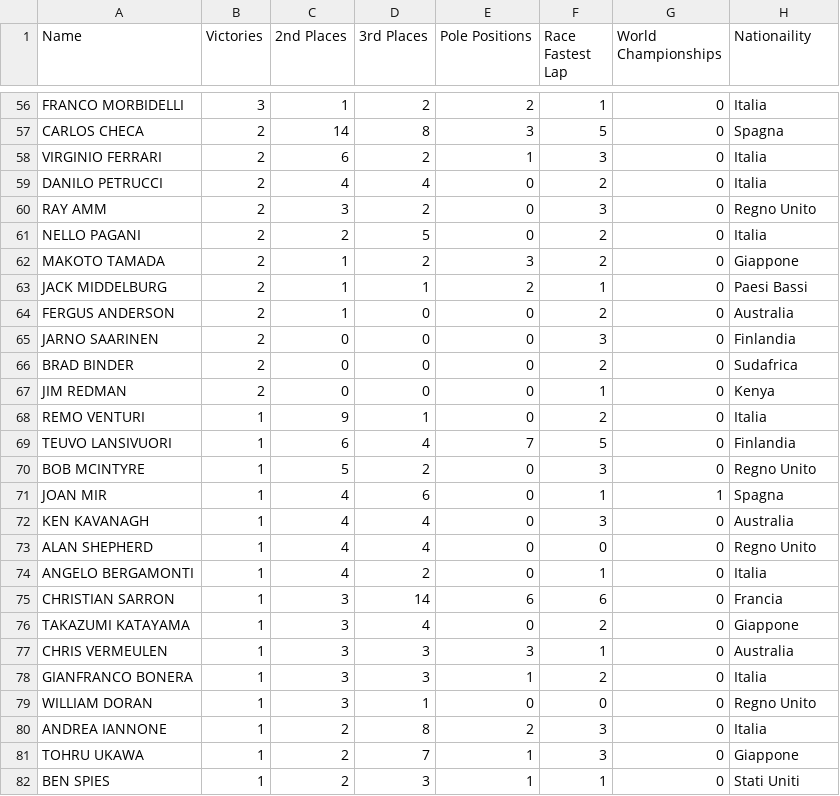
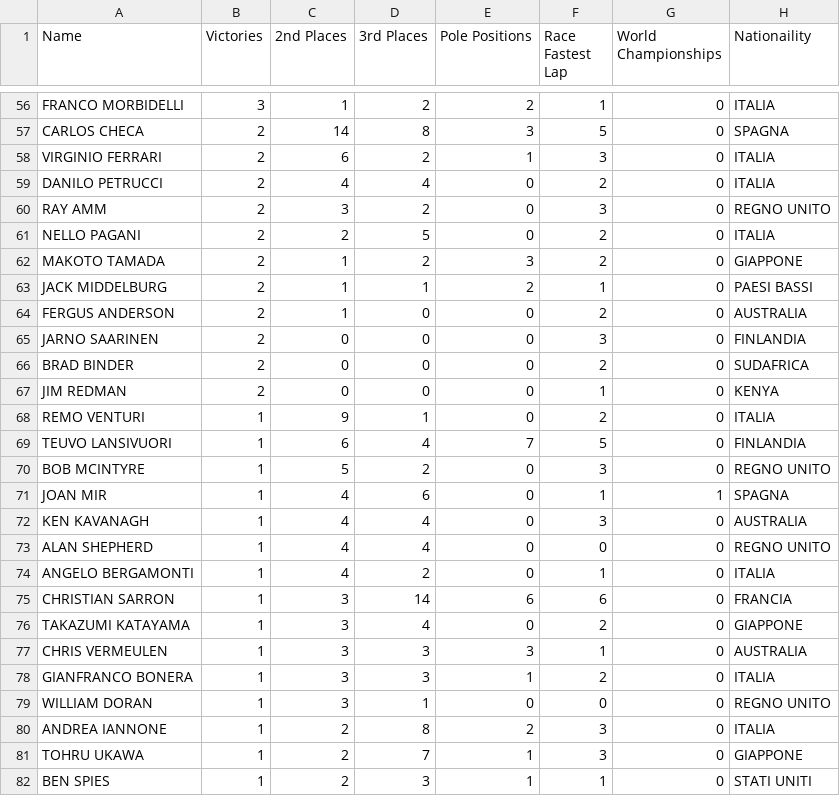
Before and after one commit to CarloLaguda/gitpod_mysql_ready, a CSV file: Project/motogp_allriders.csv, drawn as a sheet; only a part is shown, gaps mark what is left out; the diff covers the shown part only; the diff names each change by its address in the sheet, - before the commit and + after, or states it on an @@ line.

```diff
--- a/Project/motogp_allriders.csv
+++ b/Project/motogp_allriders.csv
-H56 (Nationaility): Italia
+H56 (Nationaility): ITALIA
-H57 (Nationaility): Spagna
+H57 (Nationaility): SPAGNA
-H58:H59 (Nationaility): Italia
+H58:H59 (Nationaility): ITALIA
-H60 (Nationaility): Regno Unito
+H60 (Nationaility): REGNO UNITO
-H61 (Nationaility): Italia
+H61 (Nationaility): ITALIA
-H62 (Nationaility): Giappone
+H62 (Nationaility): GIAPPONE
-H63 (Nationaility): Paesi Bassi
+H63 (Nationaility): PAESI BASSI
-H64 (Nationaility): Australia
+H64 (Nationaility): AUSTRALIA
-H65 (Nationaility): Finlandia
+H65 (Nationaility): FINLANDIA
-H66 (Nationaility): Sudafrica
+H66 (Nationaility): SUDAFRICA
-H67 (Nationaility): Kenya
+H67 (Nationaility): KENYA
-H68 (Nationaility): Italia
+H68 (Nationaility): ITALIA
-H69 (Nationaility): Finlandia
+H69 (Nationaility): FINLANDIA
-H70 (Nationaility): Regno Unito
+H70 (Nationaility): REGNO UNITO
-H71 (Nationaility): Spagna
+H71 (Nationaility): SPAGNA
-H72 (Nationaility): Australia
+H72 (Nationaility): AUSTRALIA
-H73 (Nationaility): Regno Unito
+H73 (Nationaility): REGNO UNITO
-H74 (Nationaility): Italia
+H74 (Nationaility): ITALIA
-H75 (Nationaility): Francia
+H75 (Nationaility): FRANCIA
-H76 (Nationaility): Giappone
+H76 (Nationaility): GIAPPONE
-H77 (Nationaility): Australia
+H77 (Nationaility): AUSTRALIA
-H78 (Nationaility): Italia
+H78 (Nationaility): ITALIA
-H79 (Nationaility): Regno Unito
+H79 (Nationaility): REGNO UNITO
-H80 (Nationaility): Italia
+H80 (Nationaility): ITALIA
-H81 (Nationaility): Giappone
+H81 (Nationaility): GIAPPONE
-H82 (Nationaility): Stati Uniti
+H82 (Nationaility): STATI UNITI
```
Also changed, not shown: 67 edited cells elsewhere in this file, 1 other file.
